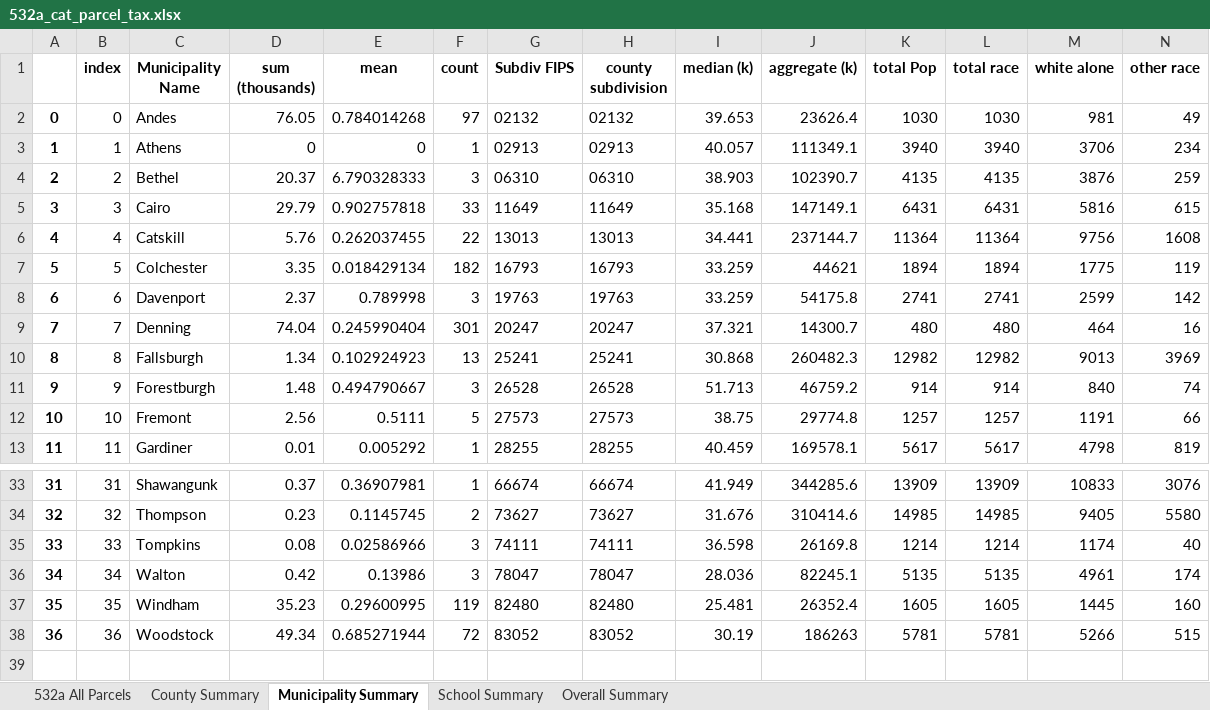
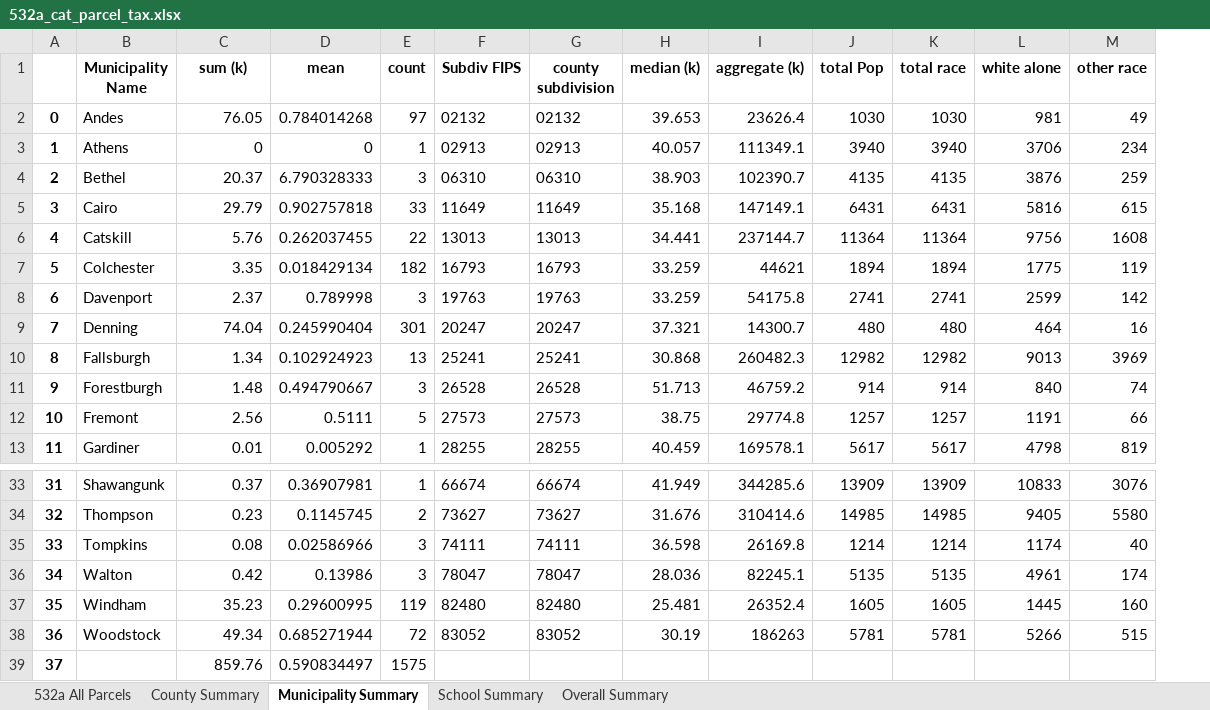
Before and after one commit to arborelliott/AdironTax-Rates-Parcels, an Excel workbook: Output/532a/532a_cat_parcel_tax.xlsx, sheet Municipality Summary, drawn as a sheet; only a part is shown, gaps mark what is left out; values as stored, in another font and other column widths than the file's, no borders; removed rows and columns are numbered as before the commit, all else as after; the diff names each change by its address in the sheet, - before the commit and + after, or states it on an @@ line.

```diff
--- a/Output/532a/532a_cat_parcel_tax.xlsx (sheet Municipality Summary)
+++ b/Output/532a/532a_cat_parcel_tax.xlsx (sheet Municipality Summary)
-column B (index), rows 2-13: 0 | 1 | 2 | 3 | 4 | 5 | 6 | 7 | 8 | 9 | 10 | 11; rows 33-38: 31 | 32 | 33 | 34 | 35 | 36
-C1: sum (thousands)
+C1: sum (k)
+row 39: 37 |  | 859.76 | 0.590834497 | 1575
```
Also changed, not shown: sheet 532a All Parcels, sheet County Summary, sheet Overall Summary, sheet School Summary, 17 other files.
